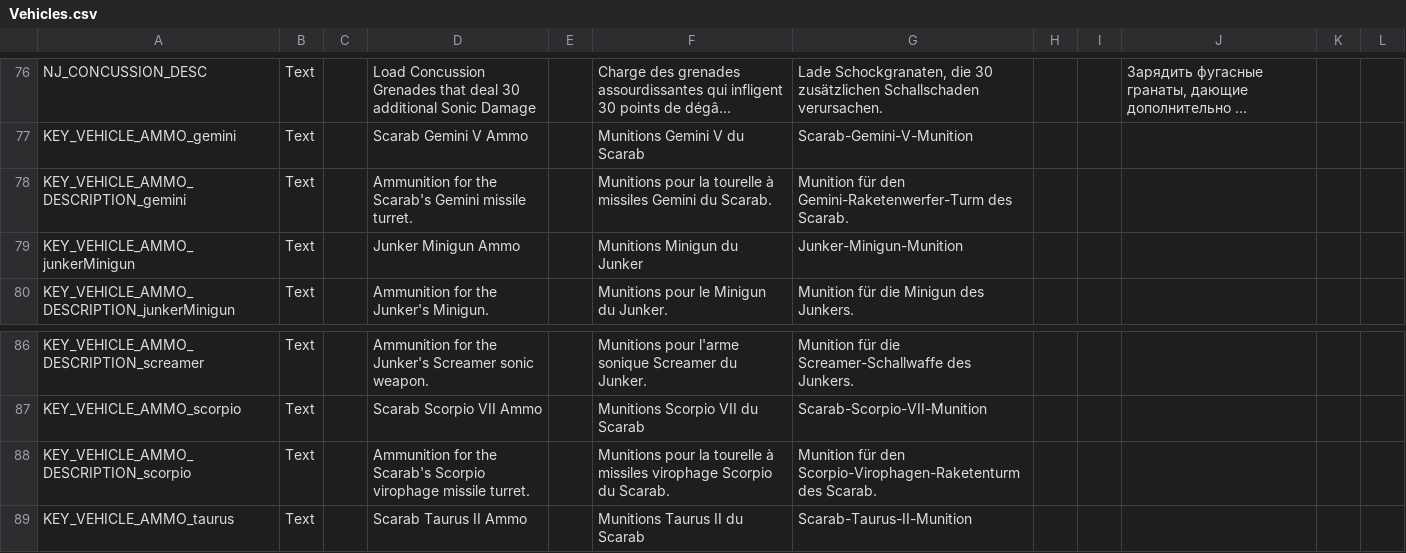
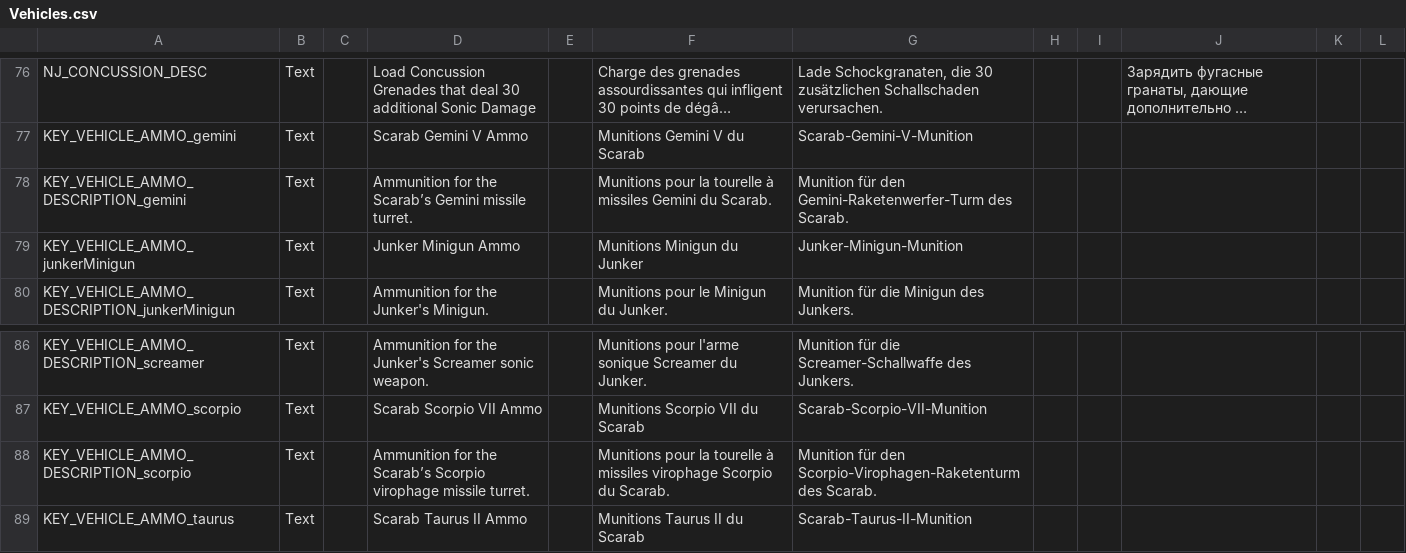
Before and after one commit to ArLn-Fr/TFTV, a CSV file: Dist/Assets/Localization/Vehicles.csv, drawn as a sheet; only a part is shown, gaps mark what is left out; long unchanged cells end in …; the diff names each change by its address in the sheet, - before the commit and + after, or states it on an @@ line.

```diff
--- a/Dist/Assets/Localization/Vehicles.csv
+++ b/Dist/Assets/Localization/Vehicles.csv
-D78: …for the Scarab's Gemini missile…
+D78: …for the Scarab’s Gemini missile…
-D88: …for the Scarab's Scorpio virophage…
+D88: …for the Scarab’s Scorpio virophage…
```
Also changed, not shown: Dist/Assets/Localization/TFTV_AbilitiesEffectsStatusesTactical_Localization.csv, Dist/Assets/Localization/TFTV_CharactersItemsFacilities_Localization.csv, 11 other files.
